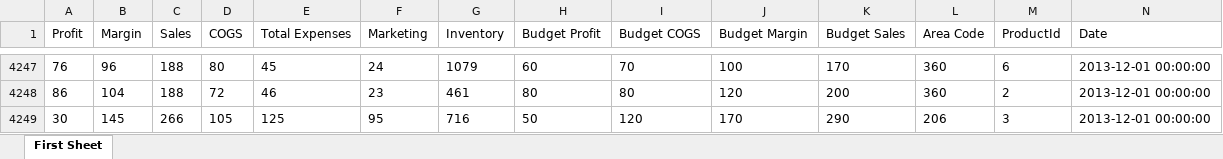
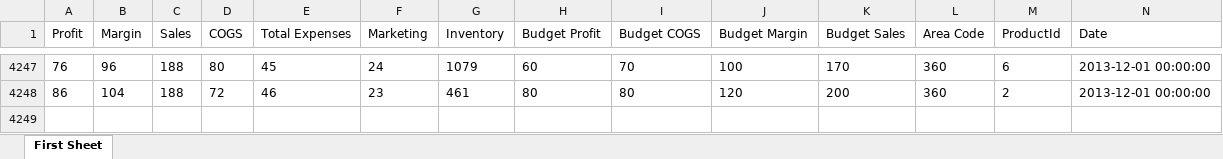
Before and after one commit to Mohit17-06/GitHubDoc, an Excel workbook: factTable.xlsx, sheet First Sheet, drawn as a sheet; only a part is shown, gaps mark what is left out; values as stored, in another font and other column widths than the file's, no borders; the diff names each change by its address in the sheet, - before the commit and + after, or states it on an @@ line.

Commit message:
Fact Modified

```diff
--- a/factTable.xlsx (sheet First Sheet)
+++ b/factTable.xlsx (sheet First Sheet)
-row 4249: 30 | 145 | 266 | 105 | 125 | 95 | 716 | 50 | 120 | 170 | 290 | 206 | 3 | 2013-12-01 00:00:00
```
